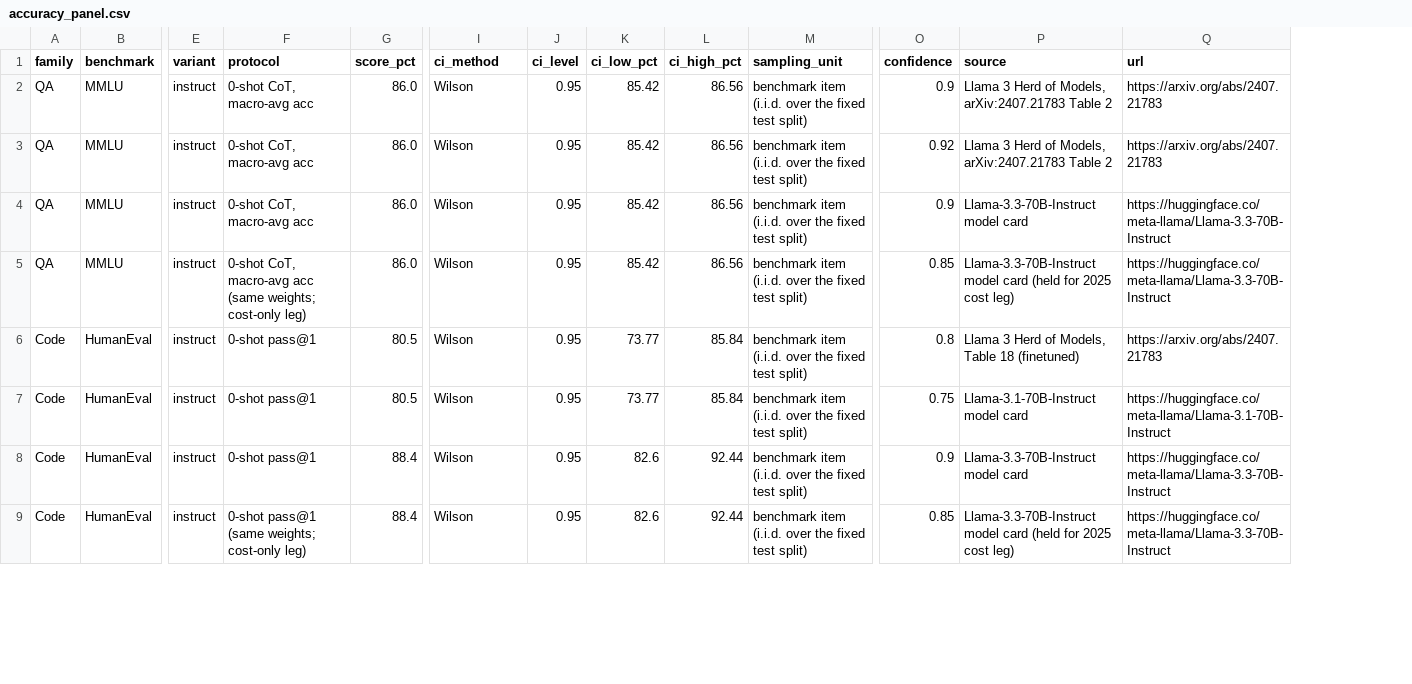
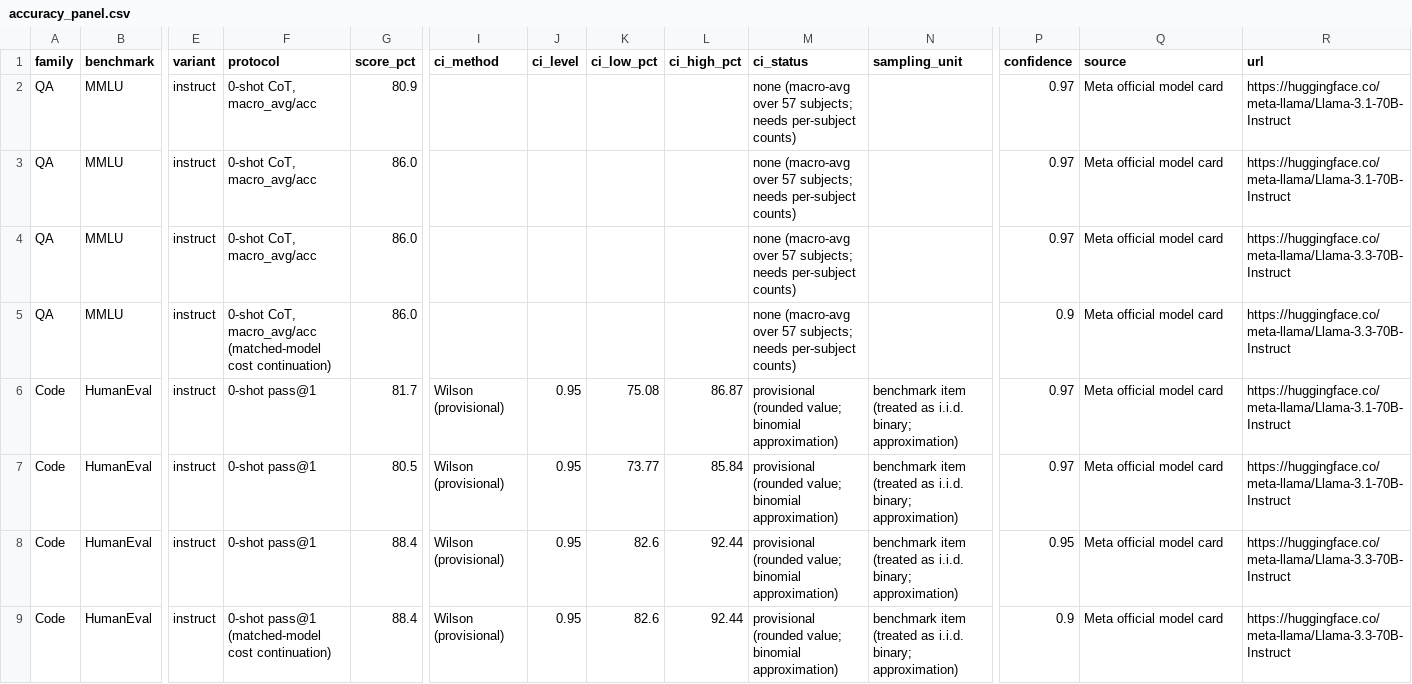
Before and after one commit to apmorey93/lci-paper, a CSV file: data/evals/accuracy_panel.csv, drawn as a sheet; only a part is shown, gaps mark what is left out; addresses are those after the commit; the diff covers the shown part only; the diff names each change by its address in the sheet, - before the commit and + after, or states it on an @@ line.

```diff
--- a/data/evals/accuracy_panel.csv
+++ b/data/evals/accuracy_panel.csv
+column M (ci_status), rows 2-9: none (macro-avg over 57 subjects; needs per-subject counts) | none (macro-avg over 57 subjects; needs per-subject counts) | none (macro-avg over 57 subjects; needs per-subject counts) | none (macro-avg over 57 subjects; needs per-subject counts) | provisional (rounded value; binomial approximation) | provisional (rounded value; binomial approximation) | provisional (rounded value; binomial approximation) | provisional (rounded value; binomial approximation)
-F2:F4 (protocol): 0-shot CoT, macro-avg acc
+F2:F4 (protocol): 0-shot CoT, macro_avg/acc
-G2 (score_pct): 86.0
+G2 (score_pct): 80.9
-I2:I5 (ci_method): Wilson
+I2:I5 (ci_method): (empty)
-J2:J5 (ci_level): 0.95
+J2:J5 (ci_level): (empty)
-K2:K5 (ci_low_pct): 85.42
+K2:K5 (ci_low_pct): (empty)
-L2:L5 (ci_high_pct): 86.56
+L2:L5 (ci_high_pct): (empty)
-N2:N5 (sampling_unit): benchmark item (i.i.d. over the fixed test split)
+N2:N5 (sampling_unit): (empty)
-P2 (confidence): 0.9
+P2 (confidence): 0.97
-Q2:Q3 (source): Llama 3 Herd of Models, arXiv:2407.21783 Table 2
+Q2:Q3 (source): Meta official model card
-R2:R3 (url): https://arxiv.org/abs/2407.21783
+R2:R3 (url): https://huggingface.co/meta-llama/Llama-3.1-70B-Instruct
-P3 (confidence): 0.92
+P3 (confidence): 0.97
-P4 (confidence): 0.9
+P4 (confidence): 0.97
-Q4 (source): Llama-3.3-70B-Instruct model card
+Q4 (source): Meta official model card
-F5 (protocol): 0-shot CoT, macro-avg acc (same weights; cost-only leg)
+F5 (protocol): 0-shot CoT, macro_avg/acc (matched-model cost continuation)
-P5 (confidence): 0.85
+P5 (confidence): 0.9
-Q5 (source): Llama-3.3-70B-Instruct model card (held for 2025 cost leg)
+Q5 (source): Meta official model card
-G6 (score_pct): 80.5
+G6 (score_pct): 81.7
-I6:I9 (ci_method): Wilson
+I6:I9 (ci_method): Wilson (provisional)
-K6 (ci_low_pct): 73.77
+K6 (ci_low_pct): 75.08
-L6 (ci_high_pct): 85.84
+L6 (ci_high_pct): 86.87
-N6:N9 (sampling_unit): benchmark item (i.i.d. over the fixed test split)
+N6:N9 (sampling_unit): benchmark item (treated as i.i.d. binary; approximation)
-P6 (confidence): 0.8
+P6 (confidence): 0.97
-Q6 (source): Llama 3 Herd of Models, Table 18 (finetuned)
+Q6 (source): Meta official model card
-R6 (url): https://arxiv.org/abs/2407.21783
+R6 (url): https://huggingface.co/meta-llama/Llama-3.1-70B-Instruct
-P7 (confidence): 0.75
+P7 (confidence): 0.97
-Q7 (source): Llama-3.1-70B-Instruct model card
+Q7 (source): Meta official model card
-P8 (confidence): 0.9
+P8 (confidence): 0.95
-Q8 (source): Llama-3.3-70B-Instruct model card
+Q8 (source): Meta official model card
-F9 (protocol): 0-shot pass@1 (same weights; cost-only leg)
+F9 (protocol): 0-shot pass@1 (matched-model cost continuation)
-P9 (confidence): 0.85
+P9 (confidence): 0.9
-Q9 (source): Llama-3.3-70B-Instruct model card (held for 2025 cost leg)
+Q9 (source): Meta official model card
```
Also changed, not shown: 54 edited cells elsewhere in this file, 2 other files.
